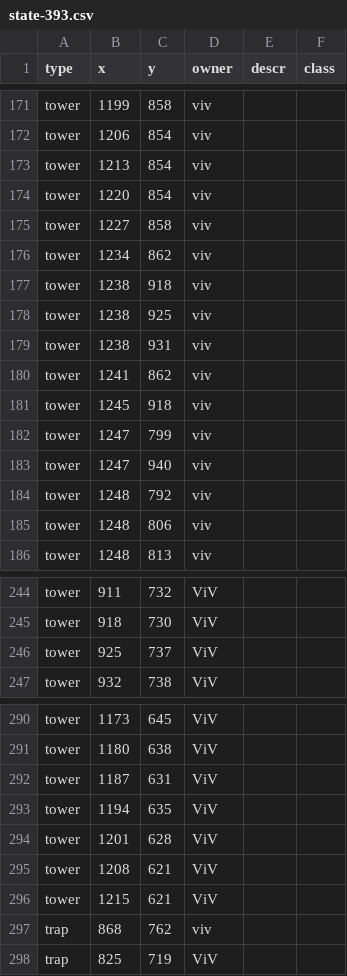
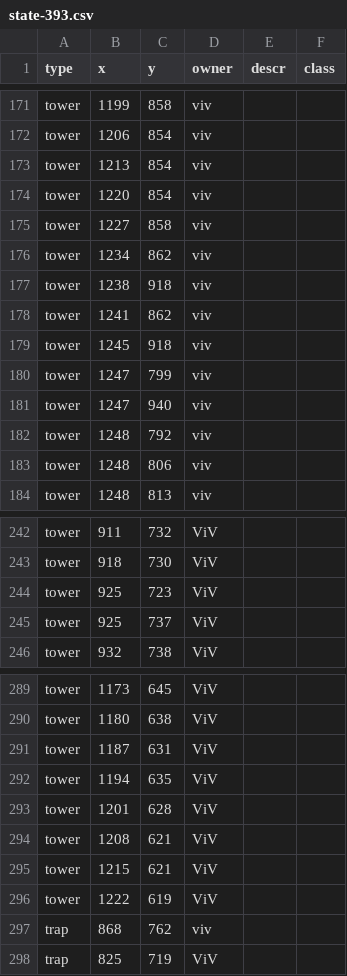
Before and after one commit to rogiersteehouder/sosmap, a CSV file: state-393.csv, drawn as a sheet; only a part is shown, gaps mark what is left out.

```diff
--- a/state-393.csv
+++ b/state-393.csv
@@ -177,4 +177,2 @@
 "tower",1238,918,"viv",,
-"tower",1238,925,"viv",,
-"tower",1238,931,"viv",,
 "tower",1241,862,"viv",,
@@ -245,2 +243,3 @@
 "tower",918,730,"ViV",,
+"tower",925,723,"ViV",,
 "tower",925,737,"ViV",,
@@ -296,2 +295,3 @@
 "tower",1215,621,"ViV",,
+"tower",1222,619,"ViV",,
 "trap",868,762,"viv",,
```
Also changed, not shown: 2 other files.
